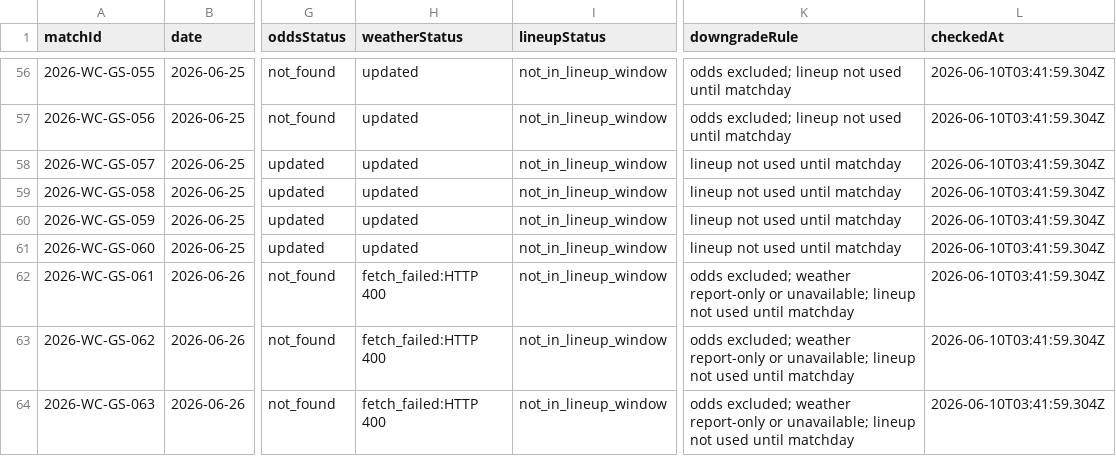
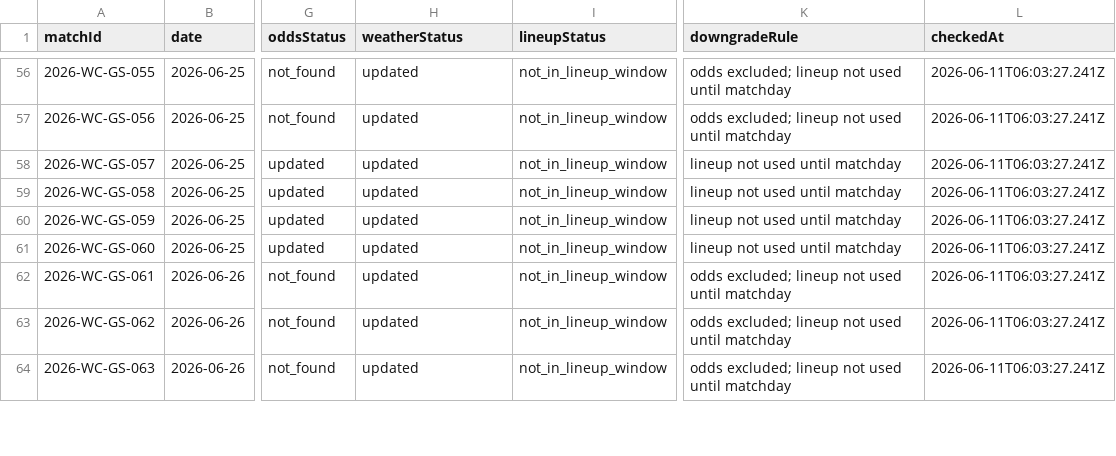
Before and after one commit to jerzygao/worldcup-prediction-2026-skill, a CSV file: data/manual/pre-match-update-status.csv, drawn as a sheet; only a part is shown, gaps mark what is left out; the diff covers the shown part only; the diff names each change by its address in the sheet, - before the commit and + after, or states it on an @@ line.

```diff
--- a/data/manual/pre-match-update-status.csv
+++ b/data/manual/pre-match-update-status.csv
-L56:L64 (checkedAt): 2026-06-10T03:41:59.304Z
+L56:L64 (checkedAt): 2026-06-11T06:03:27.241Z
-H62:H64 (weatherStatus): fetch_failed:HTTP 400
+H62:H64 (weatherStatus): updated
-K62:K64 (downgradeRule): odds excluded; weather report-only or unavailable; lineup not…
+K62:K64 (downgradeRule): odds excluded; lineup not…
```
Also changed, not shown: 79 edited cells elsewhere in this file, data/manual/match-odds.csv, data/manual/match-weather.csv, 21 other files.
